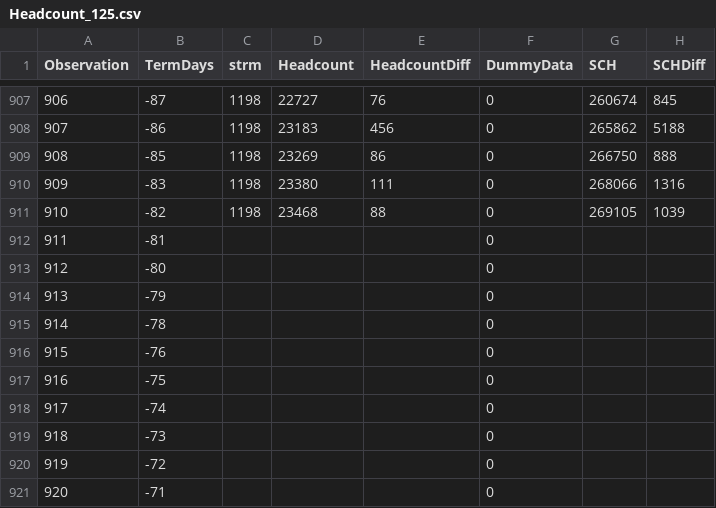
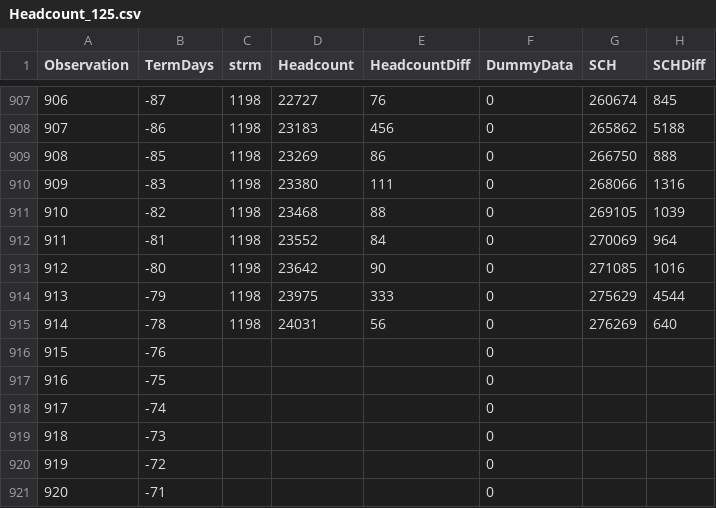
Before and after one commit to jetshaggy85/UNT, a CSV file: Headcount_125.csv, drawn as a sheet; only a part is shown, gaps mark what is left out.

Commit message:
Update Headcount_125.csv

```diff
--- a/Headcount_125.csv
+++ b/Headcount_125.csv
@@ -911,6 +911,6 @@ Observation,TermDays,strm,Headcount,HeadcountDiff,DummyData,SCH,SCHDiff
 910,-82,1198,23468,88,0,269105,1039
-911,-81,,,,0,,
-912,-80,,,,0,,
-913,-79,,,,0,,
-914,-78,,,,0,,
+911,-81,1198,23552,84,0,270069,964
+912,-80,1198,23642,90,0,271085,1016
+913,-79,1198,23975,333,0,275629,4544
+914,-78,1198,24031,56,0,276269,640
 915,-76,,,,0,,
```
